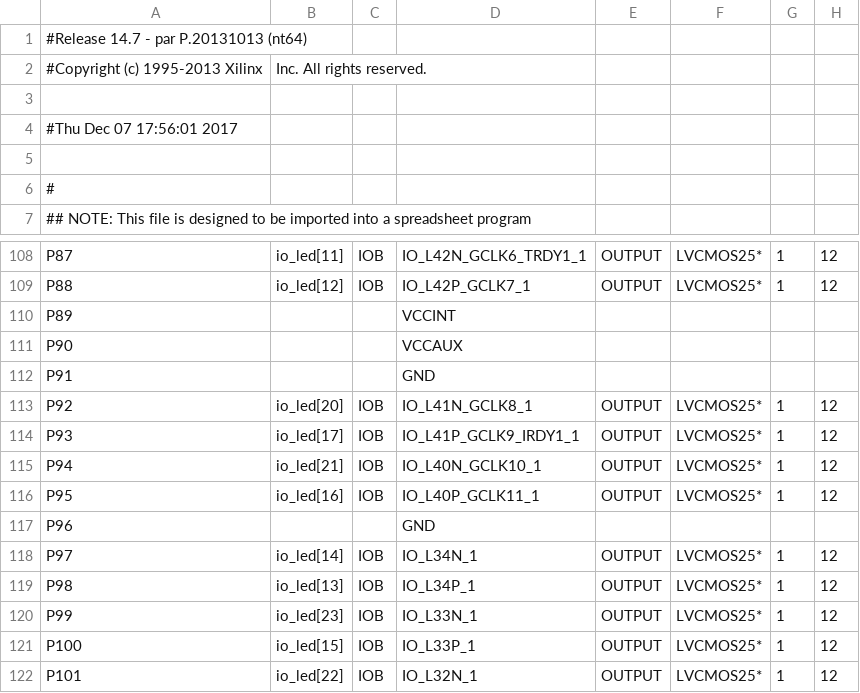
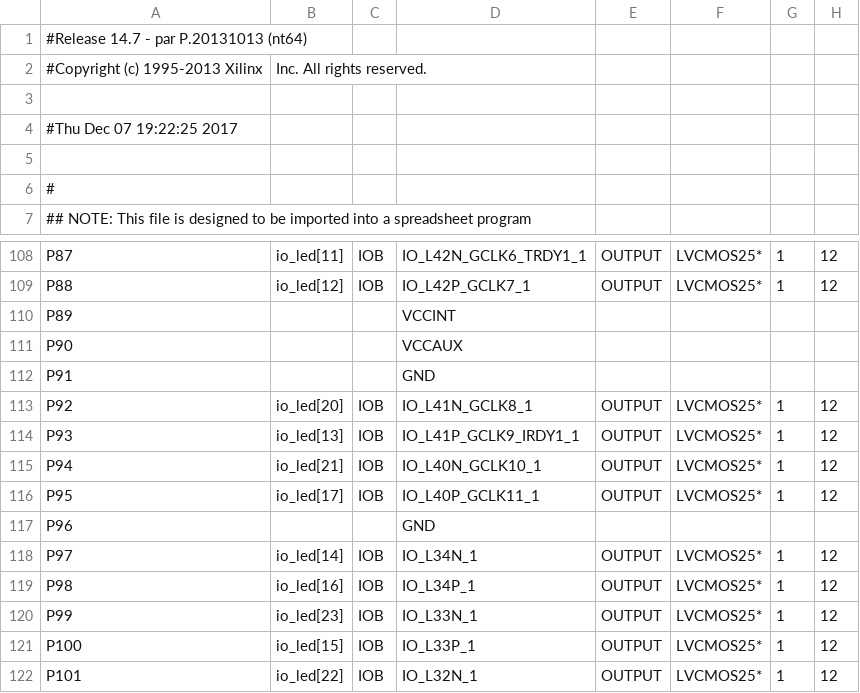
Before and after one commit to jilimm/5021DInt, a CSV file: work/planAhead/Integrate1/Integrate1.runs/impl_1/mojo_top_0_routed_pad.csv, drawn as a sheet; only a part is shown, gaps mark what is left out; the diff names each change by its address in the sheet, - before the commit and + after, or states it on an @@ line.

```diff
--- a/work/planAhead/Integrate1/Integrate1.runs/impl_1/mojo_top_0_routed_pad.csv
+++ b/work/planAhead/Integrate1/Integrate1.runs/impl_1/mojo_top_0_routed_pad.csv
-A4: #Thu Dec 07 17:56:01 2017
+A4: #Thu Dec 07 19:22:25 2017
-B114: io_led[17]
+B114: io_led[13]
-B116: io_led[16]
+B116: io_led[17]
-B119: io_led[13]
+B119: io_led[16]
```
Also changed, not shown: 54 other files.
